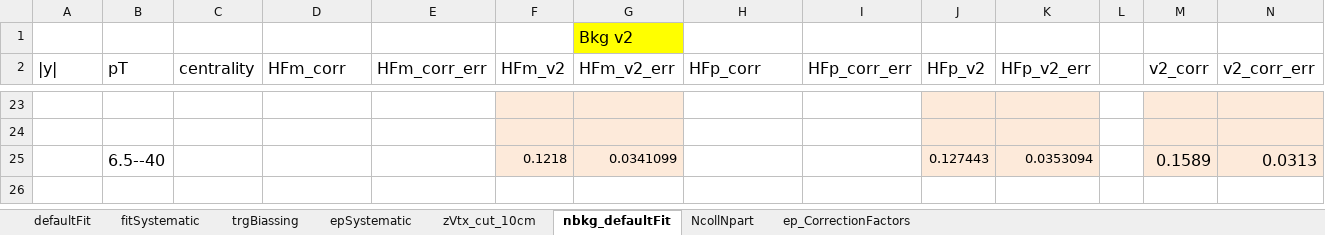
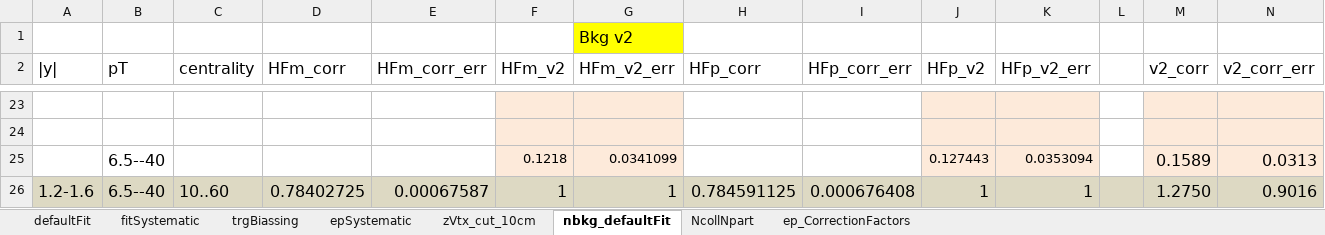
Before and after one commit to cmironov/UserCode, an Excel workbook: oniaAssymetry/macros/v2_systematics.xlsx, sheet nbkg_defaultFit, drawn as a sheet; only a part is shown, gaps mark what is left out; values as stored, in another font and other column widths than the file's, no borders; the diff names each change by its address in the sheet, - before the commit and + after, or states it on an @@ line.

```diff
--- a/oniaAssymetry/macros/v2_systematics.xlsx (sheet nbkg_defaultFit)
+++ b/oniaAssymetry/macros/v2_systematics.xlsx (sheet nbkg_defaultFit)
+row 26: 1.2-1.6 | 6.5--40 | 10..60 | 0.78402725 | 0.00067587 | 1 | 1 | 0.784591125 | 0.000676408 | 1 | 1 |  | 1.2750 | 0.9016
```
Also changed, not shown: sheet trgBiassing, sheet epSystematic, sheet fitSystematic, sheet zVtx_cut_10cm.
